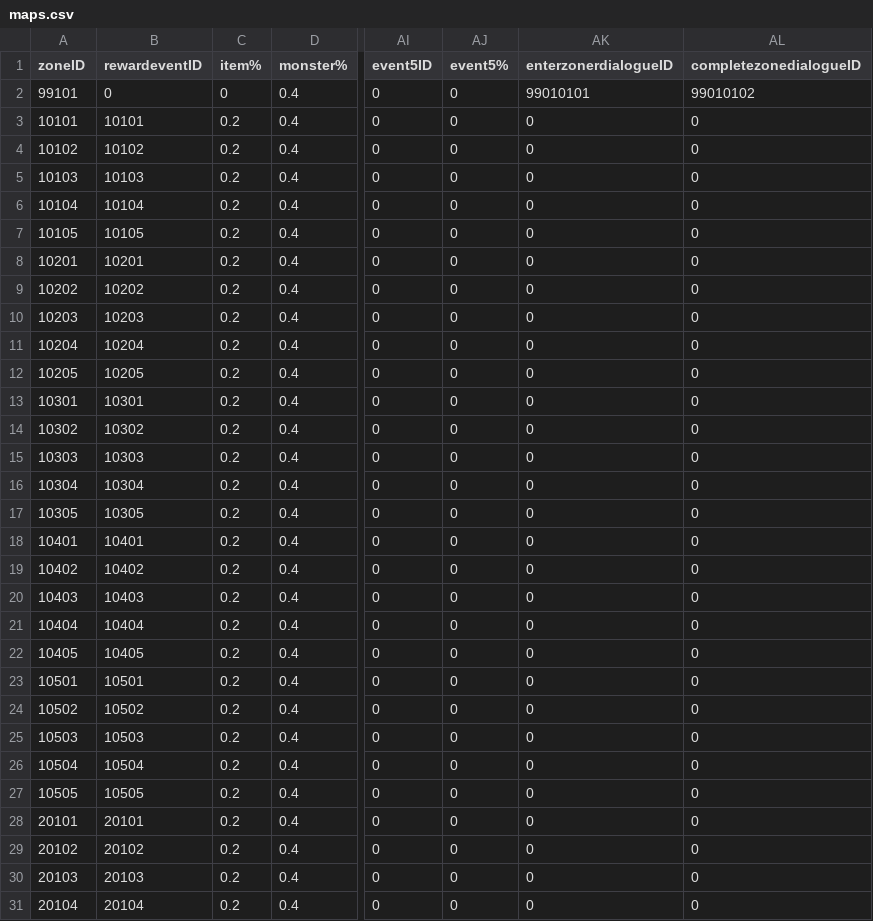
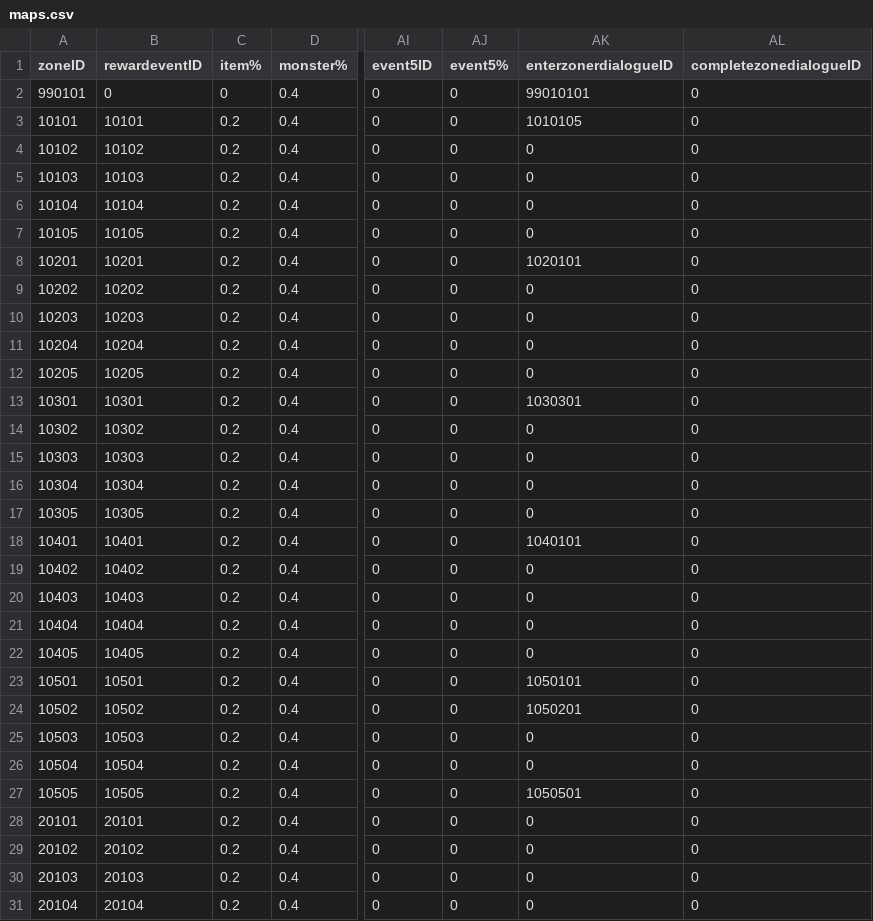
Before and after one commit to henyouqian/cdgm, a CSV file: data/maps.csv, drawn as a sheet; only a part is shown, gaps mark what is left out; the diff names each change by its address in the sheet, - before the commit and + after, or states it on an @@ line.

```diff
--- a/data/maps.csv
+++ b/data/maps.csv
-A2 (zoneID): 99101
+A2 (zoneID): 990101
-AL2 (completezonedialogueID): 99010102
+AL2 (completezonedialogueID): 0
-AK3 (enterzonerdialogueID): 0
+AK3 (enterzonerdialogueID): 1010105
-AK8 (enterzonerdialogueID): 0
+AK8 (enterzonerdialogueID): 1020101
-AK13 (enterzonerdialogueID): 0
+AK13 (enterzonerdialogueID): 1030301
-AK18 (enterzonerdialogueID): 0
+AK18 (enterzonerdialogueID): 1040101
-AK23 (enterzonerdialogueID): 0
+AK23 (enterzonerdialogueID): 1050101
-AK24 (enterzonerdialogueID): 0
+AK24 (enterzonerdialogueID): 1050201
-AK27 (enterzonerdialogueID): 0
+AK27 (enterzonerdialogueID): 1050501
```
Also changed, not shown: data/dialogues.csv, data/events.csv, 24 other files.
